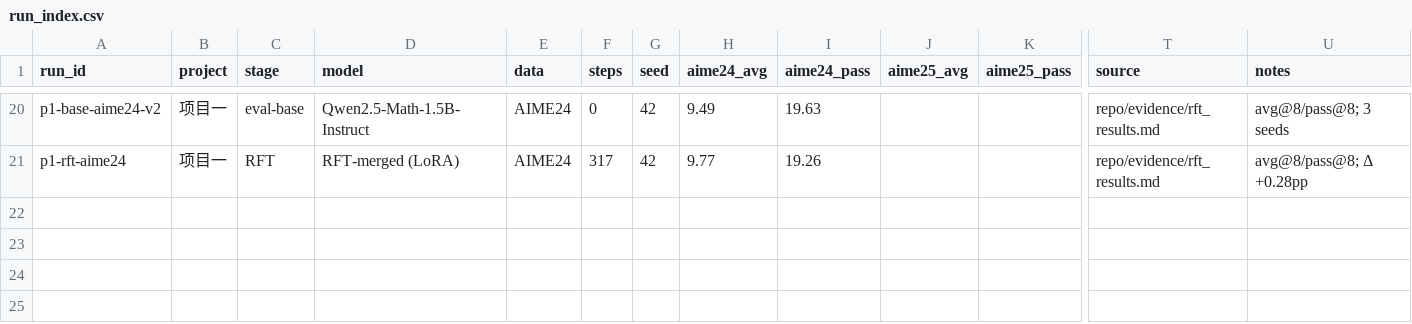
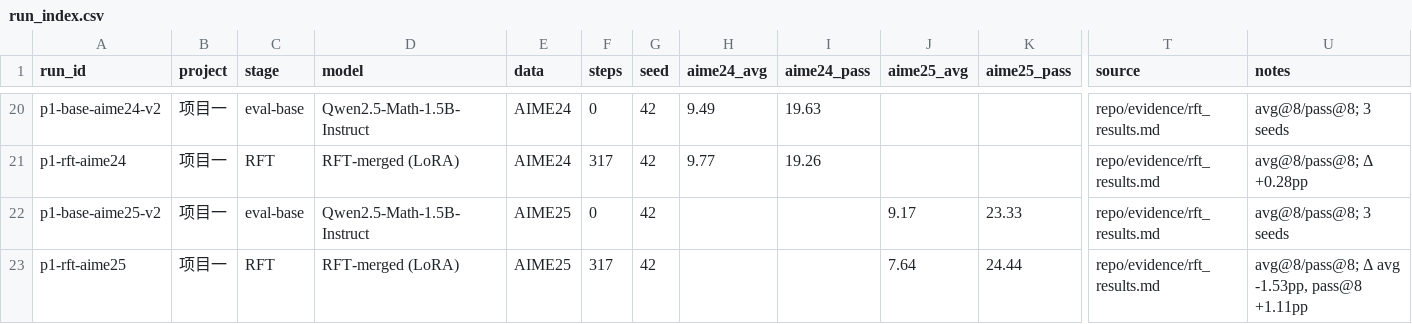
Before and after one commit to Rich-Young98/posttrain-rlhf-4090, a CSV file: evidence/run_index.csv, drawn as a sheet; only a part is shown, gaps mark what is left out; rows hold the shown columns only; the diff names each change by its address in the sheet, - before the commit and + after, or states it on an @@ line.

Commit message:
Add AIME25 RFT results

```diff
--- a/evidence/run_index.csv
+++ b/evidence/run_index.csv
+row 22: p1-base-aime25-v2 | 项目一 | eval-base | Qwen2.5-Math-1.5B-Instruct | AIME25 | 0 | 42 |  |  | 9.17 | 23.33 | repo/evidence/rft_results.md | avg@8/pass@8; 3 seeds
+row 23: p1-rft-aime25 | 项目一 | RFT | RFT-merged (LoRA) | AIME25 | 317 | 42 |  |  | 7.64 | 24.44 | repo/evidence/rft_results.md | avg@8/pass@8; Δ avg -1.53pp, pass@8 +1.11pp
```
Also changed, not shown: 1 other file.
